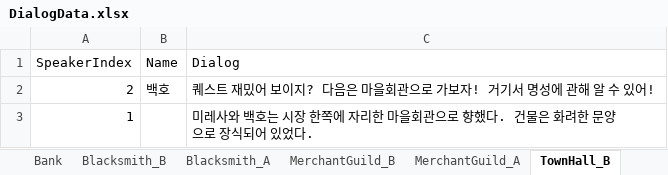
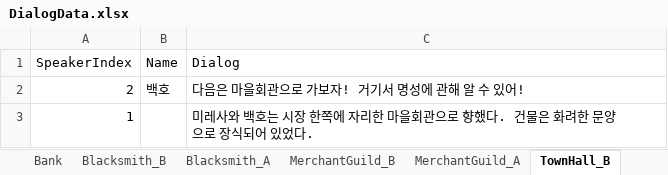
Before and after one commit to rlaghkdgus/HaveToTrade2, an Excel workbook: Assets/Scripts/MG/Data/DialogData.xlsx, sheet TownHall_B, drawn as a sheet; values as stored, in another font and other column widths than the file's, no borders; the diff names each change by its address in the sheet, - before the commit and + after, or states it on an @@ line.

```diff
--- a/Assets/Scripts/MG/Data/DialogData.xlsx (sheet TownHall_B)
+++ b/Assets/Scripts/MG/Data/DialogData.xlsx (sheet TownHall_B)
-C2 (Dialog): 퀘스트 재밌어 보이지? 다음은 마을회관으로 가보자! 거기서 명성에 관해 알 수 있어!
+C2 (Dialog): 다음은 마을회관으로 가보자! 거기서 명성에 관해 알 수 있어!
```
Also changed, not shown: sheet Bank, sheet Tutorial_4, 18 other files.
